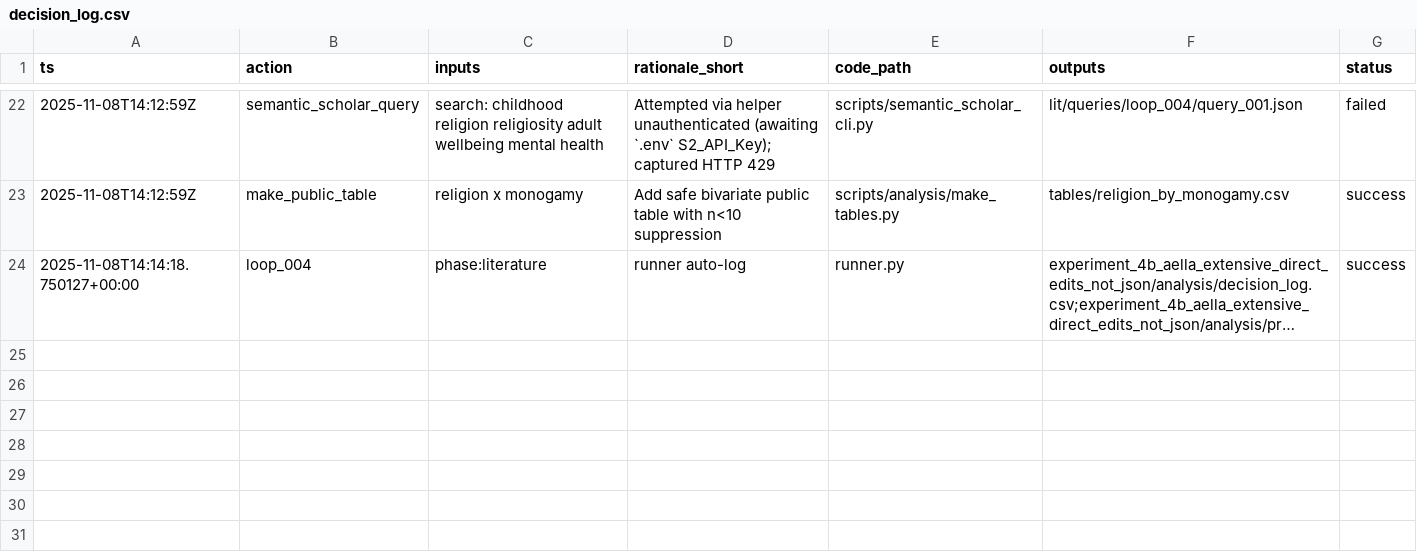
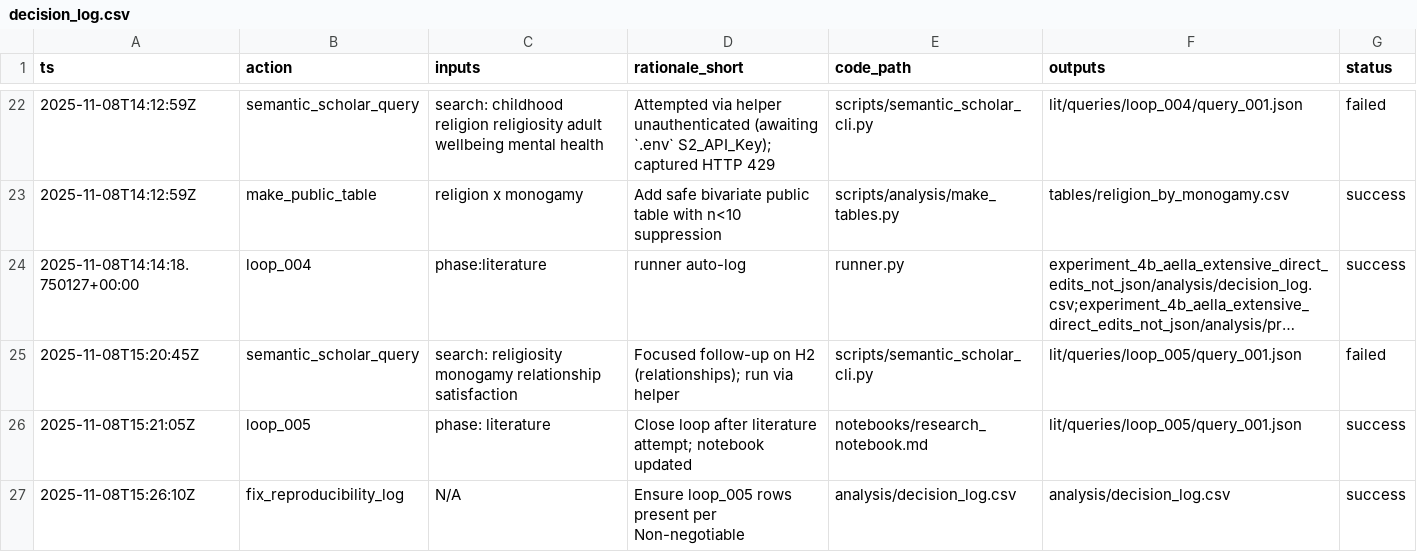
Before and after one commit to whp-wessel/ai_scientist, a CSV file: experiment_5a_aella_minimal_gpt-5_not_codex/analysis/decision_log.csv, drawn as a sheet; only a part is shown, gaps mark what is left out; long unchanged cells end in …; the diff covers the shown part only; the diff names each change by its address in the sheet, - before the commit and + after, or states it on an @@ line.

Commit message:
Loop 006: Fix reproducibility gap (log loop_005), add DOI URL to evidence map, update state, and checkpoint.

```diff
--- a/experiment_5a_aella_minimal_gpt-5_not_codex/analysis/decision_log.csv
+++ b/experiment_5a_aella_minimal_gpt-5_not_codex/analysis/decision_log.csv
+row 25: 2025-11-08T15:20:45Z | semantic_scholar_query | search: religiosity monogamy relationship satisfaction | Focused follow-up on H2 (relationships); run via helper | scripts/semantic_scholar_cli.py | lit/queries/loop_005/query_001.json | failed
+row 26: 2025-11-08T15:21:05Z | loop_005 | phase: literature | Close loop after literature attempt; notebook updated | notebooks/research_notebook.md | lit/queries/loop_005/query_001.json | success
+row 27: 2025-11-08T15:26:10Z | fix_reproducibility_log | N/A | Ensure loop_005 rows present per Non-negotiable | analysis/decision_log.csv | analysis/decision_log.csv | success
```
Also changed, not shown: 3 added rows elsewhere in this file, experiment_4b_aella_extensive_direct_edits_not_json/analysis/decision_log.csv, experiment_5a_aella_minimal_gpt-5_not_codex/lit/evidence_map.csv, 12 other files.
